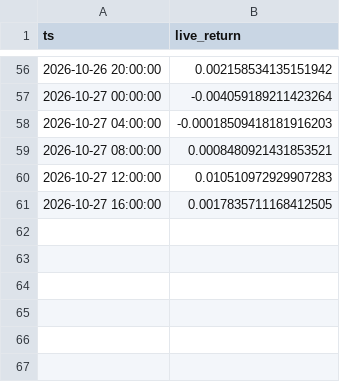
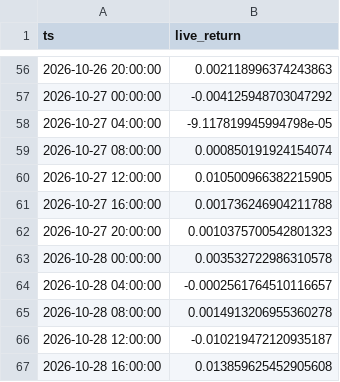
Before and after one commit to evsayar33-oss/quant_superlab, a CSV file: decisions/live/H054.csv, drawn as a sheet; only a part is shown, gaps mark what is left out; the diff covers the shown part only.

```diff
--- a/decisions/live/H054.csv
+++ b/decisions/live/H054.csv
@@ -56,6 +56,12 @@ ts,live_return
-2026-10-26 20:00:00,0.002158534135151942
-2026-10-27 00:00:00,-0.004059189211423264
-2026-10-27 04:00:00,-0.00018509418181916203
-2026-10-27 08:00:00,0.0008480921431853521
-2026-10-27 12:00:00,0.010510972929907283
-2026-10-27 16:00:00,0.0017835711168412505
+2026-10-26 20:00:00,0.002118996374243863
+2026-10-27 00:00:00,-0.004125948703047292
+2026-10-27 04:00:00,-9.117819945994798e-05
+2026-10-27 08:00:00,0.000850191924154074
+2026-10-27 12:00:00,0.010500966382215905
+2026-10-27 16:00:00,0.001736246904211788
+2026-10-27 20:00:00,0.0010375700542801323
+2026-10-28 00:00:00,0.003532722986310578
+2026-10-28 04:00:00,-0.0002561764510116657
+2026-10-28 08:00:00,0.0014913206955360278
+2026-10-28 12:00:00,-0.010219472120935187
+2026-10-28 16:00:00,0.013859625452905608
```
Also changed, not shown: 54 edited cells elsewhere in this file, decisions/live/H052.csv, 2 other files.
